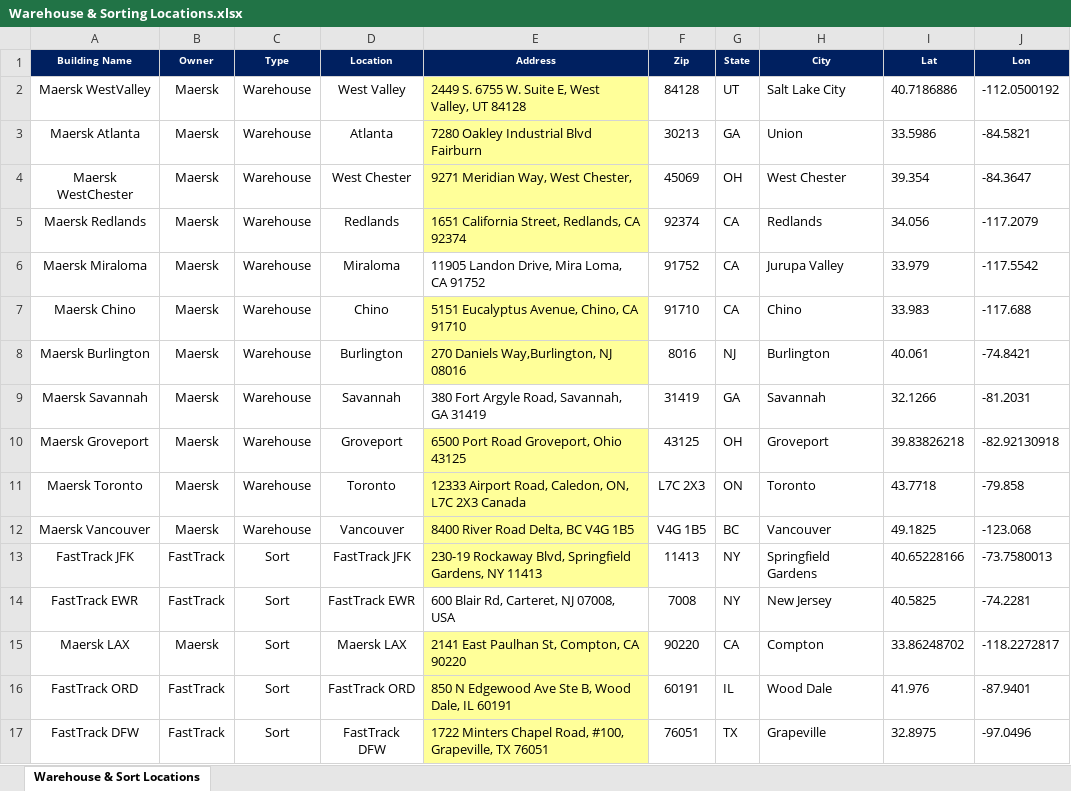
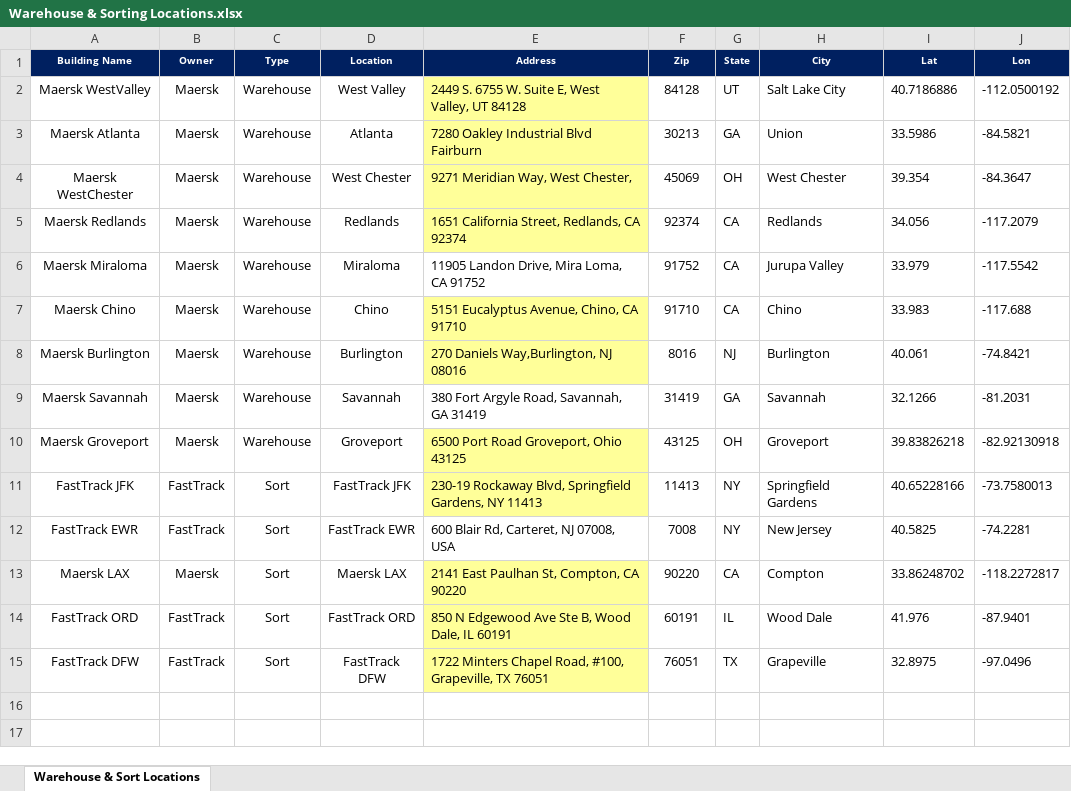
Before and after one commit to gwardud3/Maersk, an Excel workbook: assets/Warehouse & Sorting Locations.xlsx, sheet Warehouse & Sort Locations, drawn as a sheet; values as stored, in another font and other column widths than the file's, no borders; the diff names each change by its address in the sheet, - before the commit and + after, or states it on an @@ line.

Commit message:
Add files via upload

```diff
--- a/assets/Warehouse & Sorting Locations.xlsx (sheet Warehouse & Sort Locations)
+++ b/assets/Warehouse & Sorting Locations.xlsx (sheet Warehouse & Sort Locations)
-row 11: Maersk Toronto | Maersk | Warehouse | Toronto | 12333 Airport Road, Caledon, ON, L7C 2X3 Canada | L7C 2X3 | ON | Toronto | 43.7718 | -79.858
-row 12: Maersk Vancouver | Maersk | Warehouse | Vancouver | 8400 River Road Delta, BC V4G 1B5 | V4G 1B5 | BC | Vancouver | 49.1825 | -123.068
```
